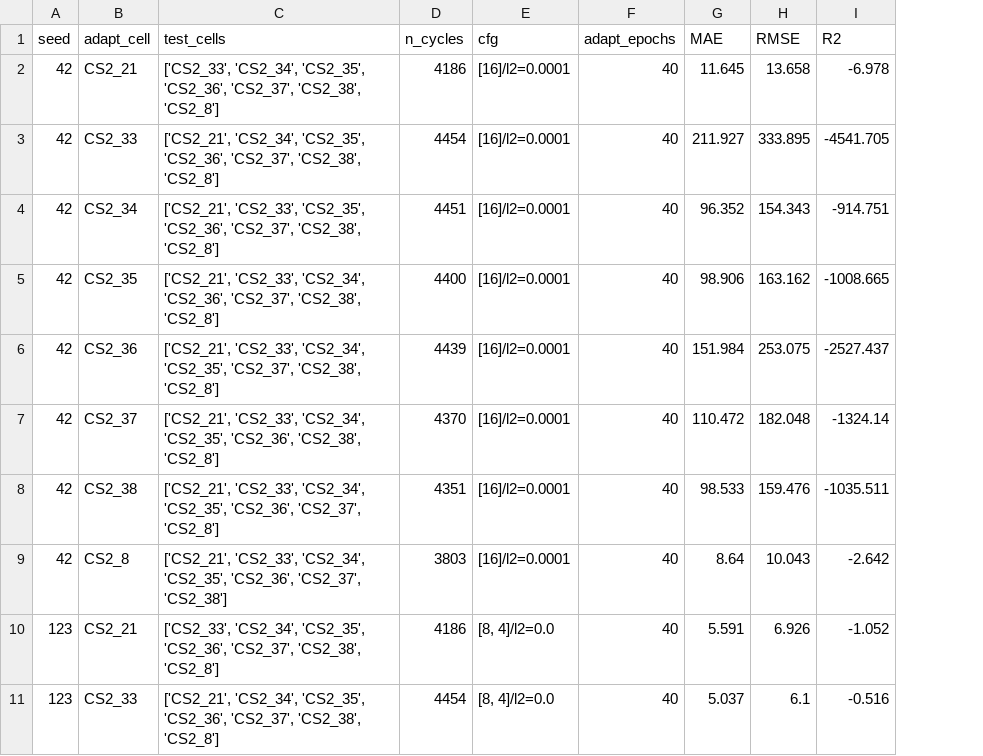
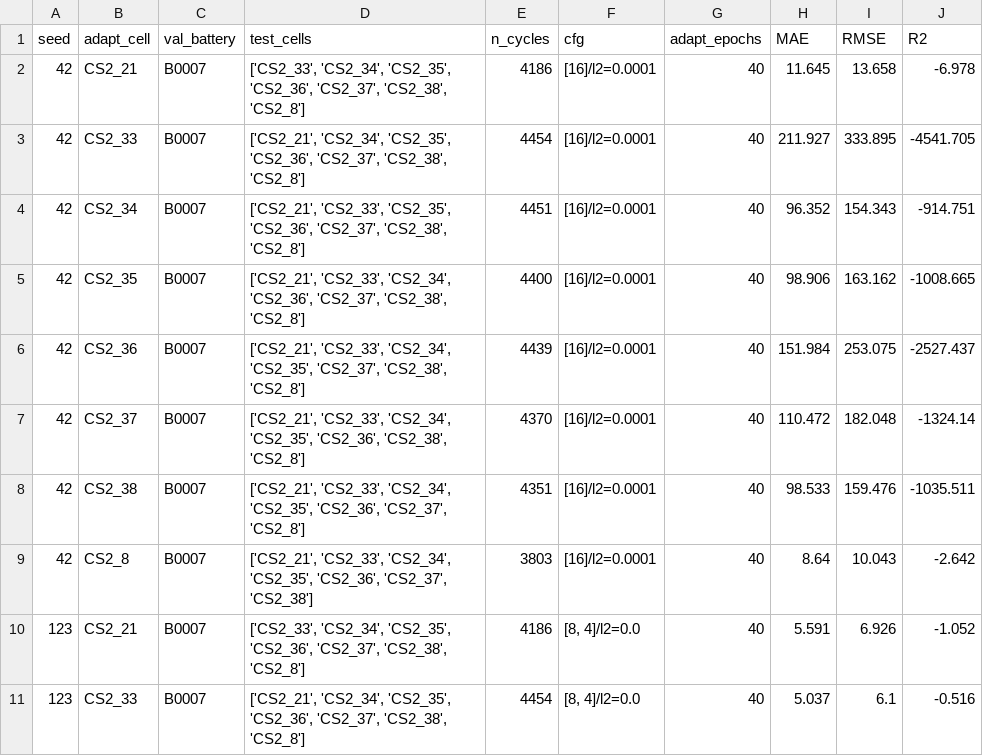
Before and after one commit to DomIncham/soh-thesis-ae-bpnn, a CSV file: Autoencoder/round3_phase1/phase4_cs2_adapt1_full.csv, drawn as a sheet; only a part is shown; the diff names each change by its address in the sheet, - before the commit and + after, or states it on an @@ line.

```diff
--- a/Autoencoder/round3_phase1/phase4_cs2_adapt1_full.csv
+++ b/Autoencoder/round3_phase1/phase4_cs2_adapt1_full.csv
+column C (val_battery), rows 2-11: all B0007
```
Also changed, not shown: Autoencoder/round3_phase1/phase4_cs2_adapt2_full.csv, Autoencoder/round3_phase1/phase4_cs2_transfer_full.csv, 6 other files.
